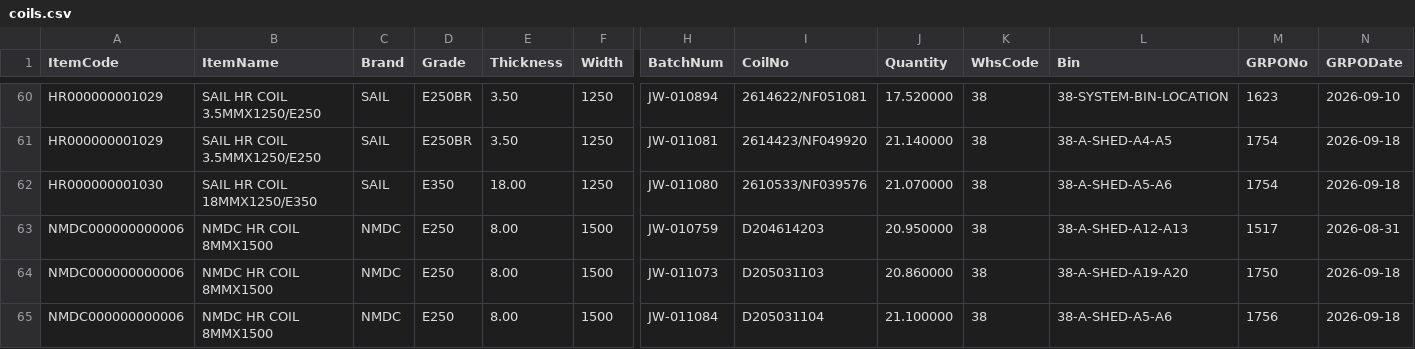
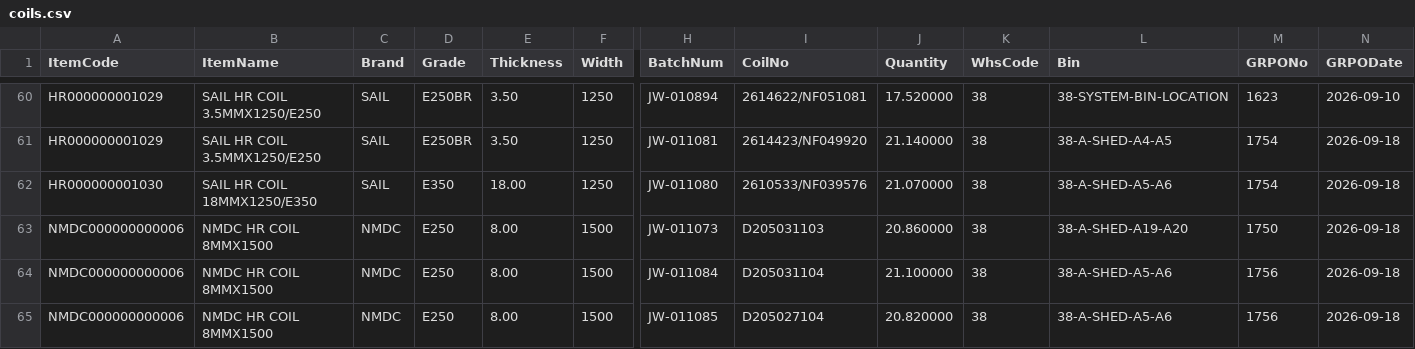
Before and after one commit to BSC23609/mis-portal, a CSV file: stock/coils.csv, drawn as a sheet; only a part is shown, gaps mark what is left out; the shorter side is filled out with more unchanged rows; rows hold the shown columns only; the diff names each change by its address in the sheet, - before the commit and + after, or states it on an @@ line.

Commit message:
stock refresh 2026-09-26 16:45

```diff
--- a/stock/coils.csv
+++ b/stock/coils.csv
-row 63: NMDC000000000006 | NMDC HR COIL 8MMX1500 | NMDC | E250 | 8.00 | 1500 | JW-010759 | D204614203 | 20.950000 | 38 | 38-A-SHED-A12-A13 | 1517 | 2026-08-31
```
Also changed, not shown: stock/mis_stock.csv, stock/plates.csv, 2 other files.
